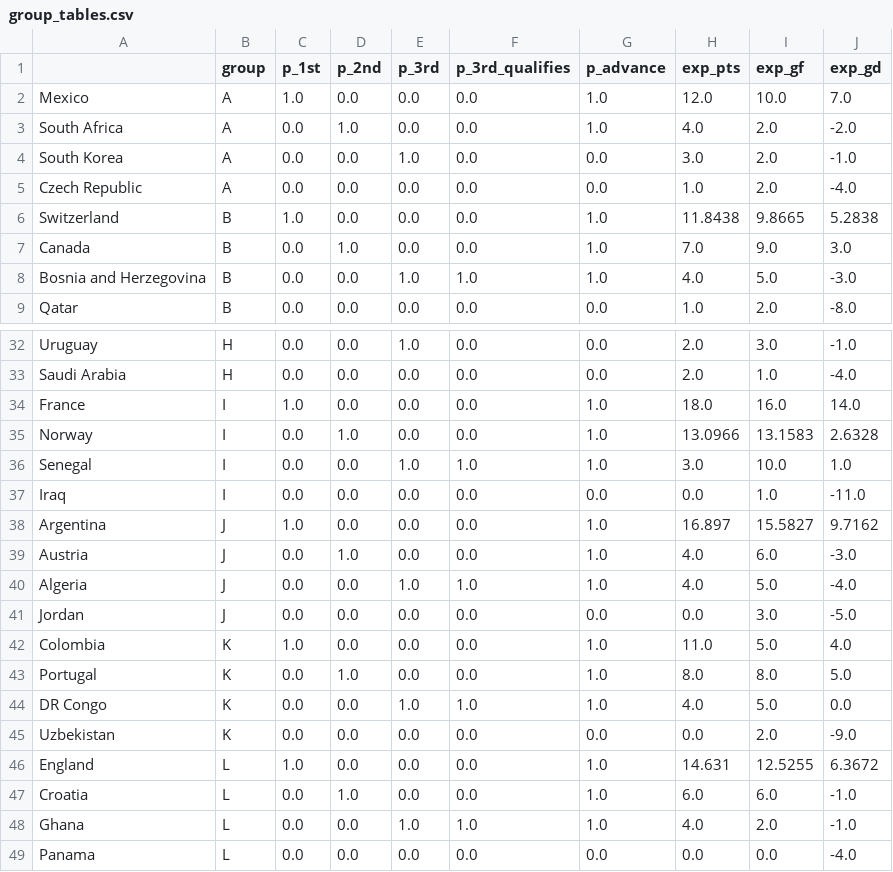
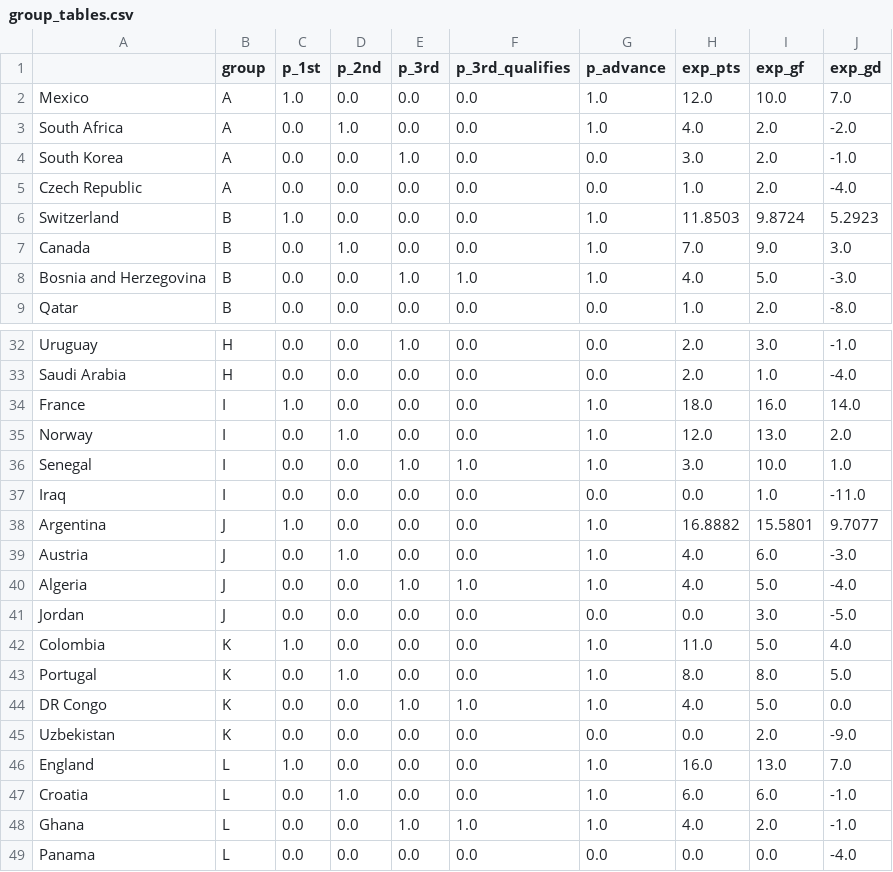
Before and after one commit to jonatyum/mundial-statistic, a CSV file: data/processed/group_tables.csv, drawn as a sheet; only a part is shown, gaps mark what is left out.

```diff
--- a/data/processed/group_tables.csv
+++ b/data/processed/group_tables.csv
@@ -5,3 +5,3 @@ South Korea,A,0.0,0.0,1.0,0.0,0.0,3.0,2.0,-1.0
 Czech Republic,A,0.0,0.0,0.0,0.0,0.0,1.0,2.0,-4.0
-Switzerland,B,1.0,0.0,0.0,0.0,1.0,11.8438,9.8665,5.2838
+Switzerland,B,1.0,0.0,0.0,0.0,1.0,11.8503,9.8724,5.2923
 Canada,B,0.0,1.0,0.0,0.0,1.0,7.0,9.0,3.0
@@ -34,6 +34,6 @@ Saudi Arabia,H,0.0,0.0,0.0,0.0,0.0,2.0,1.0,-4.0
 France,I,1.0,0.0,0.0,0.0,1.0,18.0,16.0,14.0
-Norway,I,0.0,1.0,0.0,0.0,1.0,13.0966,13.1583,2.6328
+Norway,I,0.0,1.0,0.0,0.0,1.0,12.0,13.0,2.0
 Senegal,I,0.0,0.0,1.0,1.0,1.0,3.0,10.0,1.0
 Iraq,I,0.0,0.0,0.0,0.0,0.0,0.0,1.0,-11.0
-Argentina,J,1.0,0.0,0.0,0.0,1.0,16.897,15.5827,9.7162
+Argentina,J,1.0,0.0,0.0,0.0,1.0,16.8882,15.5801,9.7077
 Austria,J,0.0,1.0,0.0,0.0,1.0,4.0,6.0,-3.0
@@ -45,3 +45,3 @@ DR Congo,K,0.0,0.0,1.0,1.0,1.0,4.0,5.0,0.0
 Uzbekistan,K,0.0,0.0,0.0,0.0,0.0,0.0,2.0,-9.0
-England,L,1.0,0.0,0.0,0.0,1.0,14.631,12.5255,6.3672
+England,L,1.0,0.0,0.0,0.0,1.0,16.0,13.0,7.0
 Croatia,L,0.0,1.0,0.0,0.0,1.0,6.0,6.0,-1.0
```
Also changed, not shown: data/processed/calibration.csv, data/processed/champion_history.csv, 6 other files.
